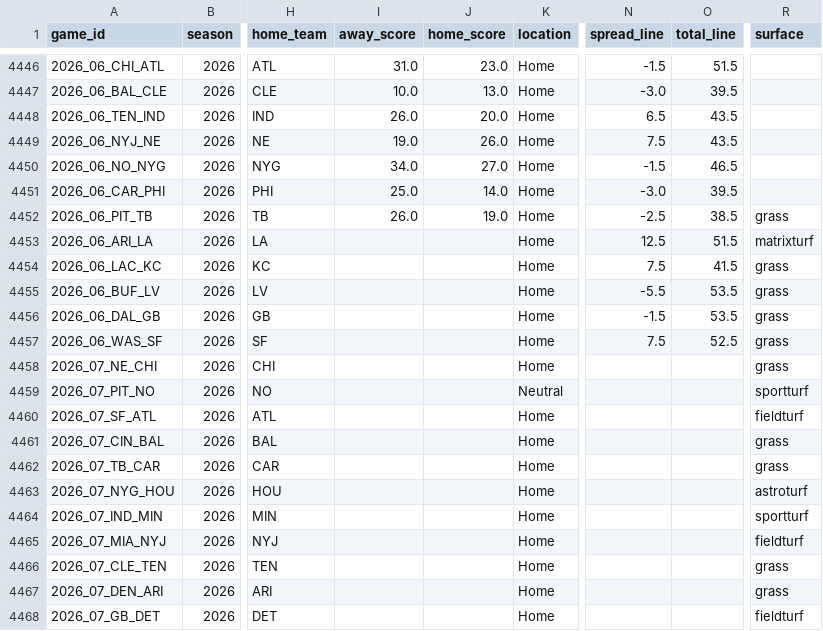
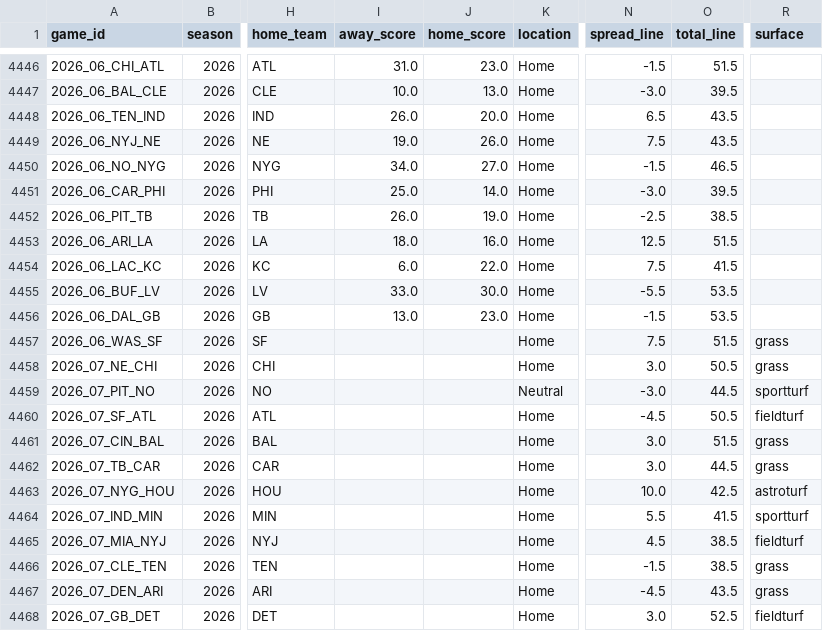
Before and after one commit to ausgreen/nfl-simulation, a CSV file: data/nflverse/schedules.csv, drawn as a sheet; only a part is shown, gaps mark what is left out; the diff covers the shown part only; the diff names each change by its address in the sheet, - before the commit and + after, or states it on an @@ line.

```diff
--- a/data/nflverse/schedules.csv
+++ b/data/nflverse/schedules.csv
-R4452 (surface): grass
+R4452 (surface): (empty)
-I4453 (away_score): (empty)
+I4453 (away_score): 18.0
-J4453 (home_score): (empty)
+J4453 (home_score): 16.0
-R4453 (surface): matrixturf
+R4453 (surface): (empty)
-I4454 (away_score): (empty)
+I4454 (away_score): 6.0
-J4454 (home_score): (empty)
+J4454 (home_score): 22.0
-R4454:R4456 (surface): grass
+R4454:R4456 (surface): (empty)
-I4455 (away_score): (empty)
+I4455 (away_score): 33.0
-J4455 (home_score): (empty)
+J4455 (home_score): 30.0
-I4456 (away_score): (empty)
+I4456 (away_score): 13.0
-J4456 (home_score): (empty)
+J4456 (home_score): 23.0
-O4457 (total_line): 52.5
+O4457 (total_line): 51.5
-N4458 (spread_line): (empty)
+N4458 (spread_line): 3.0
-O4458 (total_line): (empty)
+O4458 (total_line): 50.5
-N4459 (spread_line): (empty)
+N4459 (spread_line): -3.0
-O4459 (total_line): (empty)
+O4459 (total_line): 44.5
-N4460 (spread_line): (empty)
+N4460 (spread_line): -4.5
-O4460 (total_line): (empty)
+O4460 (total_line): 50.5
-N4461:N4462 (spread_line): (empty)
+N4461:N4462 (spread_line): 3.0
-O4461 (total_line): (empty)
+O4461 (total_line): 51.5
-O4462 (total_line): (empty)
+O4462 (total_line): 44.5
-N4463 (spread_line): (empty)
+N4463 (spread_line): 10.0
-O4463 (total_line): (empty)
+O4463 (total_line): 42.5
-N4464 (spread_line): (empty)
+N4464 (spread_line): 5.5
-O4464 (total_line): (empty)
+O4464 (total_line): 41.5
-N4465 (spread_line): (empty)
+N4465 (spread_line): 4.5
-O4465:O4466 (total_line): (empty)
+O4465:O4466 (total_line): 38.5
-N4466 (spread_line): (empty)
+N4466 (spread_line): -1.5
-N4467 (spread_line): (empty)
+N4467 (spread_line): -4.5
-O4467 (total_line): (empty)
+O4467 (total_line): 43.5
-N4468 (spread_line): (empty)
+N4468 (spread_line): 3.0
-O4468 (total_line): (empty)
+O4468 (total_line): 52.5
```
Also changed, not shown: 6 edited cells elsewhere in this file, data/nflverse/passing.csv, 8 other files.
